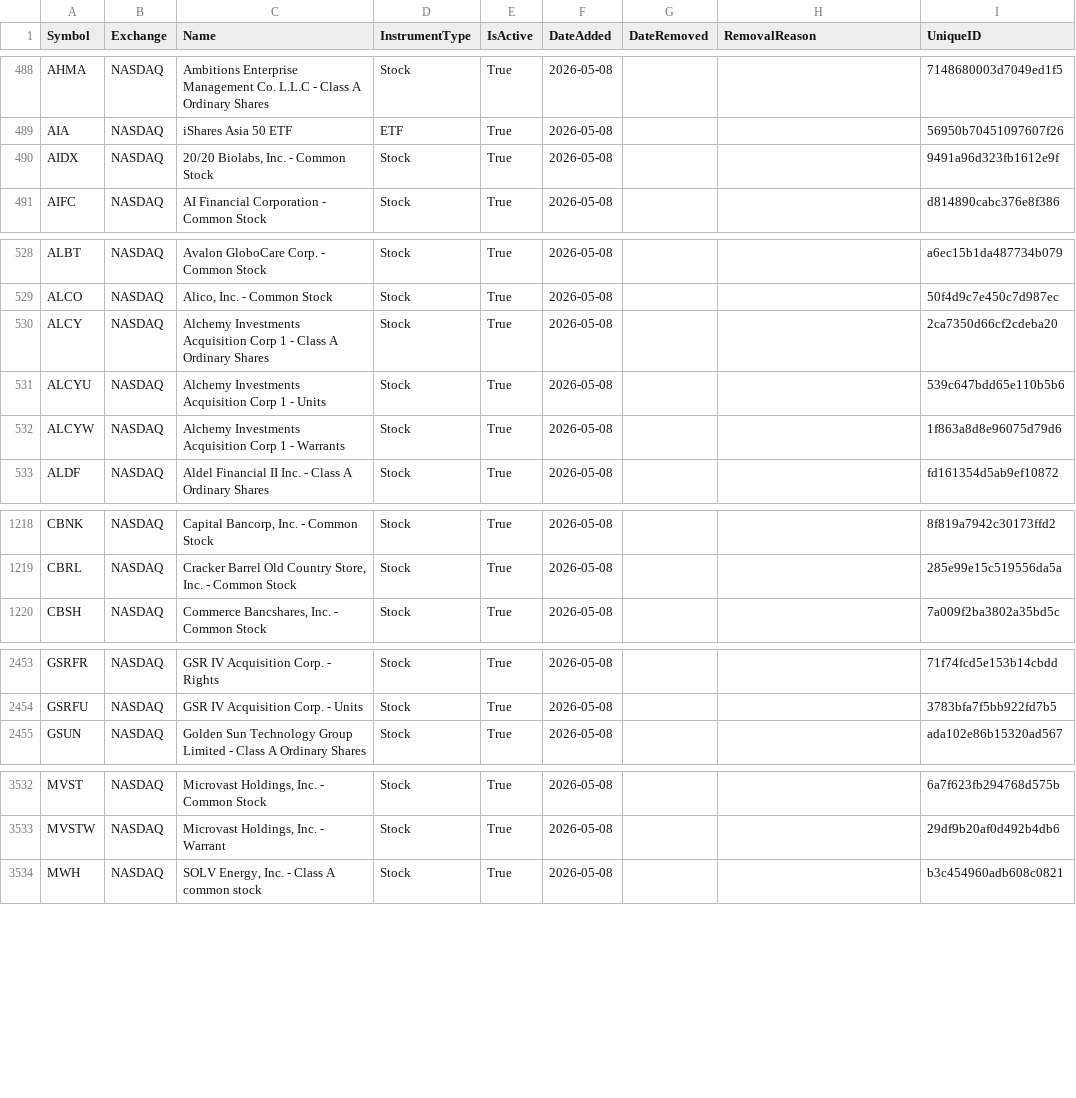
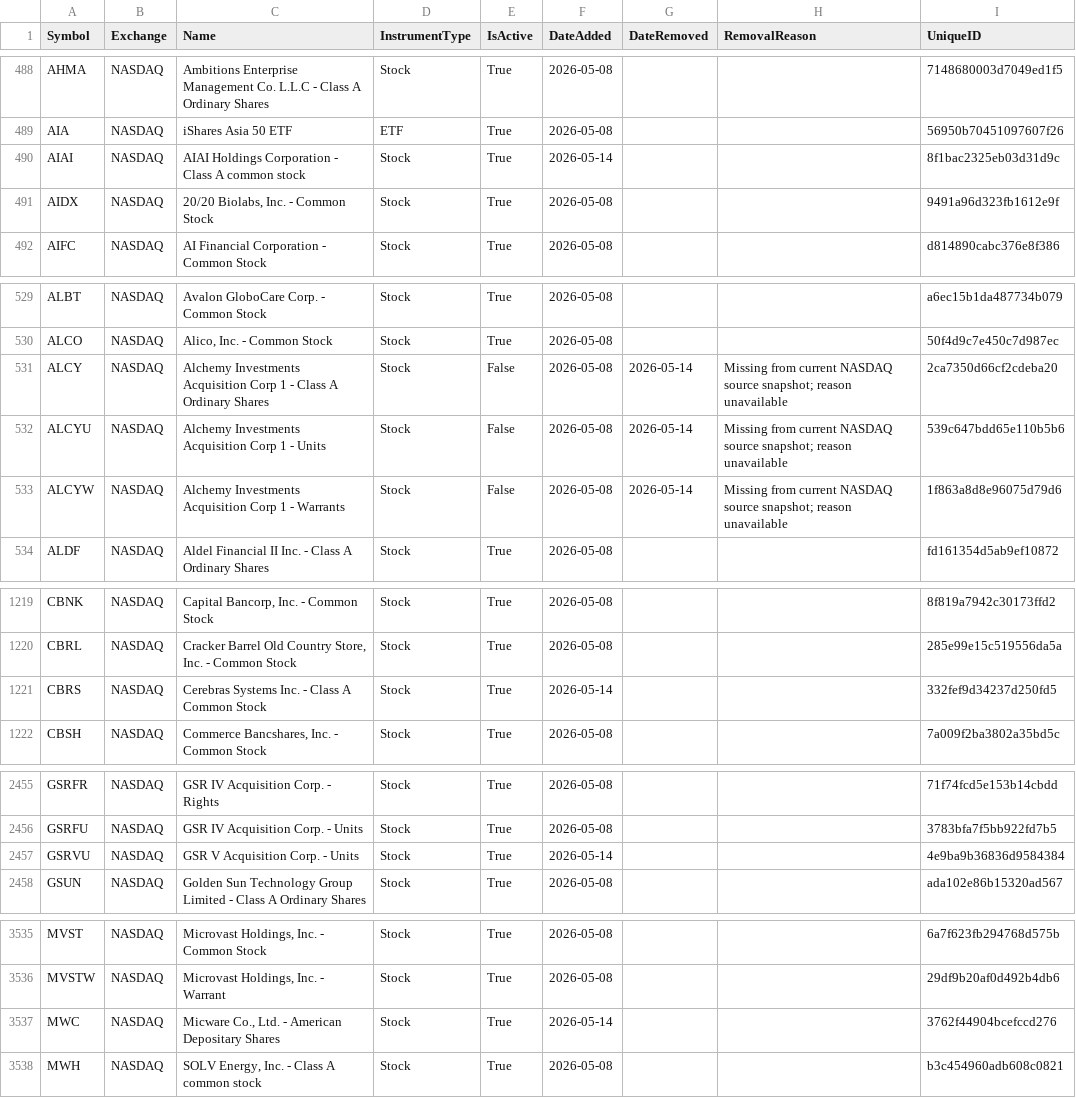
Before and after one commit to mrft/ticker-chronicle, a CSV file: data/master_database.csv, drawn as a sheet; only a part is shown, gaps mark what is left out; the diff covers the shown part only.

```diff
--- a/data/master_database.csv
+++ b/data/master_database.csv
@@ -489,2 +489,3 @@ AHMA,NASDAQ,Ambitions Enterprise Management Co. L.L.C - Class A Ordinary Shares,
 AIA,NASDAQ,iShares Asia 50 ETF,ETF,True,2026-05-08,,,56950b70451097607f26
+AIAI,NASDAQ,AIAI Holdings Corporation - Class A common stock,Stock,True,2026-05-14,,,8f1bac2325eb03d31d9c
 AIDX,NASDAQ,"20/20 Biolabs, Inc. - Common Stock",Stock,True,2026-05-08,,,9491a96d323fb1612e9f
@@ -529,5 +530,5 @@ ALBT,NASDAQ,Avalon GloboCare Corp. - Common Stock,Stock,True,2026-05-08,,,a6ec15
 ALCO,NASDAQ,"Alico, Inc. - Common Stock",Stock,True,2026-05-08,,,50f4d9c7e450c7d987ec
-ALCY,NASDAQ,Alchemy Investments Acquisition Corp 1 - Class A Ordinary Shares,Stock,True,2026-05-08,,,2ca7350d66cf2cdeba20
-ALCYU,NASDAQ,Alchemy Investments Acquisition Corp 1 - Units,Stock,True,2026-05-08,,,539c647bdd65e110b5b6
-ALCYW,NASDAQ,Alchemy Investments Acquisition Corp 1 - Warrants,Stock,True,2026-05-08,,,1f863a8d8e96075d79d6
+ALCY,NASDAQ,Alchemy Investments Acquisition Corp 1 - Class A Ordinary Shares,Stock,False,2026-05-08,2026-05-14,Missing from current NASDAQ source snapshot; reason unavailable,2ca7350d66cf2cdeba20
+ALCYU,NASDAQ,Alchemy Investments Acquisition Corp 1 - Units,Stock,False,2026-05-08,2026-05-14,Missing from current NASDAQ source snapshot; reason unavailable,539c647bdd65e110b5b6
+ALCYW,NASDAQ,Alchemy Investments Acquisition Corp 1 - Warrants,Stock,False,2026-05-08,2026-05-14,Missing from current NASDAQ source snapshot; reason unavailable,1f863a8d8e96075d79d6
 ALDF,NASDAQ,Aldel Financial II Inc. - Class A Ordinary Shares,Stock,True,2026-05-08,,,fd161354d5ab9ef10872
@@ -1219,2 +1220,3 @@ CBNK,NASDAQ,"Capital Bancorp, Inc. - Common Stock",Stock,True,2026-05-08,,,8f819
 CBRL,NASDAQ,"Cracker Barrel Old Country Store, Inc. - Common Stock",Stock,True,2026-05-08,,,285e99e15c519556da5a
+CBRS,NASDAQ,Cerebras Systems Inc. - Class A Common Stock,Stock,True,2026-05-14,,,332fef9d34237d250fd5
 CBSH,NASDAQ,"Commerce Bancshares, Inc. - Common Stock",Stock,True,2026-05-08,,,7a009f2ba3802a35bd5c
@@ -2454,2 +2456,3 @@ GSRFR,NASDAQ,GSR IV Acquisition Corp. - Rights,Stock,True,2026-05-08,,,71f74fcd5
 GSRFU,NASDAQ,GSR IV Acquisition Corp. - Units,Stock,True,2026-05-08,,,3783bfa7f5bb922fd7b5
+GSRVU,NASDAQ,GSR V Acquisition Corp. - Units,Stock,True,2026-05-14,,,4e9ba9b36836d9584384
 GSUN,NASDAQ,Golden Sun Technology Group Limited - Class A Ordinary Shares,Stock,True,2026-05-08,,,ada102e86b15320ad567
@@ -3533,2 +3536,3 @@ MVST,NASDAQ,"Microvast Holdings, Inc. - Common Stock",Stock,True,2026-05-08,,,6a
 MVSTW,NASDAQ,"Microvast Holdings, Inc. - Warrant",Stock,True,2026-05-08,,,29df9b20af0d492b4db6
+MWC,NASDAQ,"Micware Co., Ltd. - American Depositary Shares",Stock,True,2026-05-14,,,3762f44904bcefccd276
 MWH,NASDAQ,"SOLV Energy, Inc. - Class A common stock",Stock,True,2026-05-08,,,b3c454960adb608c0821
```
Also changed, not shown: 3 added rows and 15 edited cells elsewhere in this file, data/raw/amex.csv, data/raw/nasdaq.csv, 2 other files.
